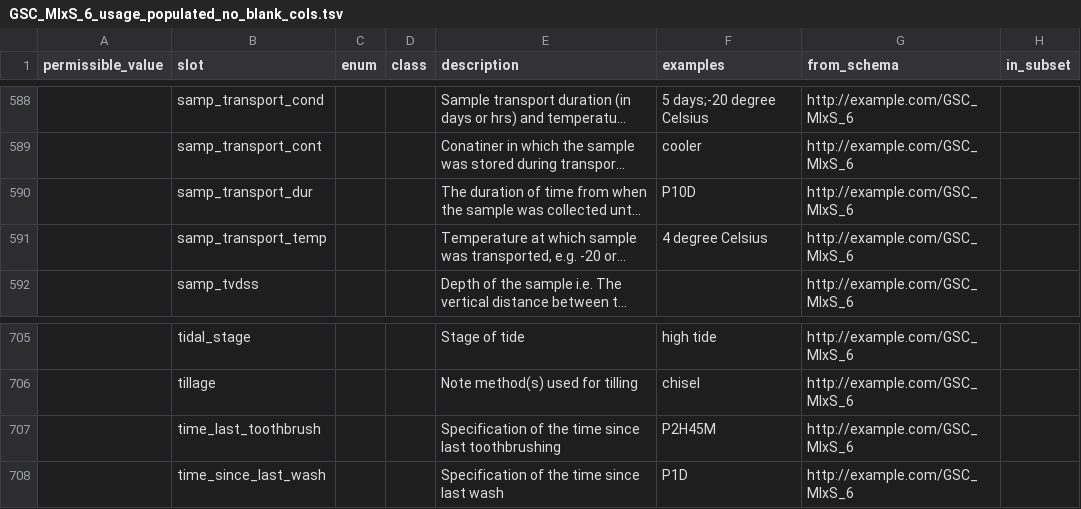
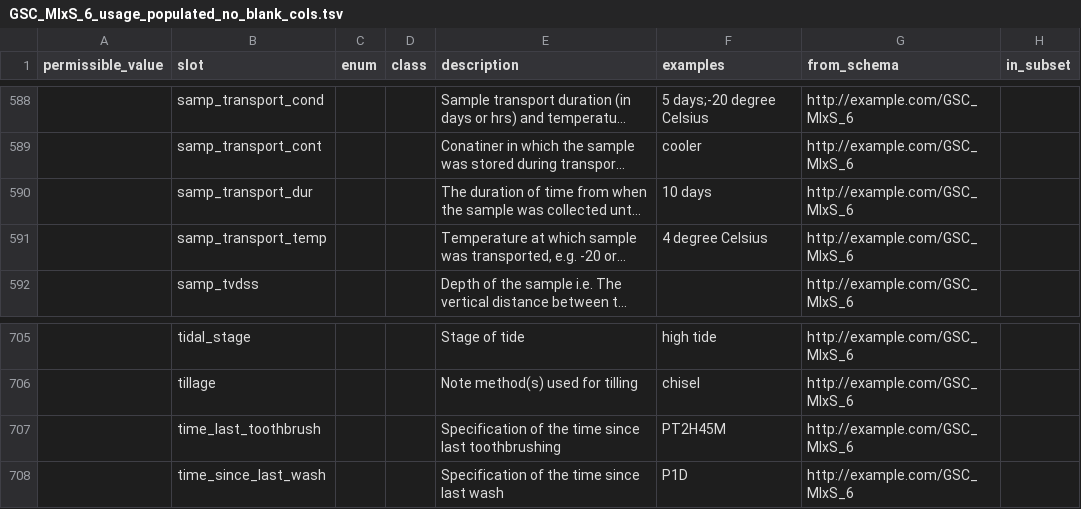
Before and after one commit to microbiomedata/mixs-6-2-release-candidate, a TSV file: generated/GSC_MIxS_6_usage_populated_no_blank_cols.tsv, drawn as a sheet; only a part is shown, gaps mark what is left out; long unchanged cells end in …; the diff names each change by its address in the sheet, - before the commit and + after, or states it on an @@ line.

Commit message:
changed examples enough
to completely pass on Ubuntu. Will MacOS still complain?

```diff
--- a/generated/GSC_MIxS_6_usage_populated_no_blank_cols.tsv
+++ b/generated/GSC_MIxS_6_usage_populated_no_blank_cols.tsv
-F590 (examples): P10D
+F590 (examples): 10 days
-F707 (examples): P2H45M
+F707 (examples): PT2H45M
```
Also changed, not shown: 8 other files.
